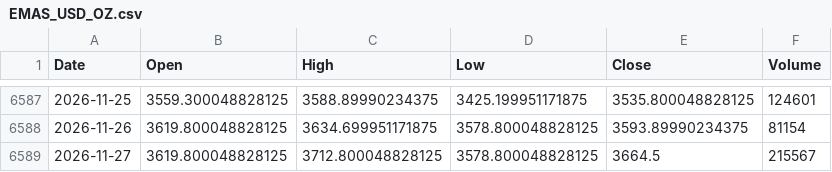
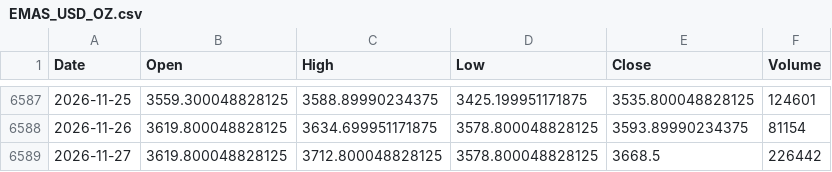
Before and after one commit to jurasoft26/pasar-modal-koh, a CSV file: data/EMAS_USD_OZ.csv, drawn as a sheet; only a part is shown, gaps mark what is left out.

```diff
--- a/data/EMAS_USD_OZ.csv
+++ b/data/EMAS_USD_OZ.csv
@@ -6588,2 +6588,2 @@ Date,Open,High,Low,Close,Volume
 2026-11-26,3619.800048828125,3634.699951171875,3578.800048828125,3593.89990234375,81154
-2026-11-27,3619.800048828125,3712.800048828125,3578.800048828125,3664.5,215567
+2026-11-27,3619.800048828125,3712.800048828125,3578.800048828125,3668.5,226442
```
Also changed, not shown: data/_indikator.csv, data/_snapshot.csv, 1 other file.
